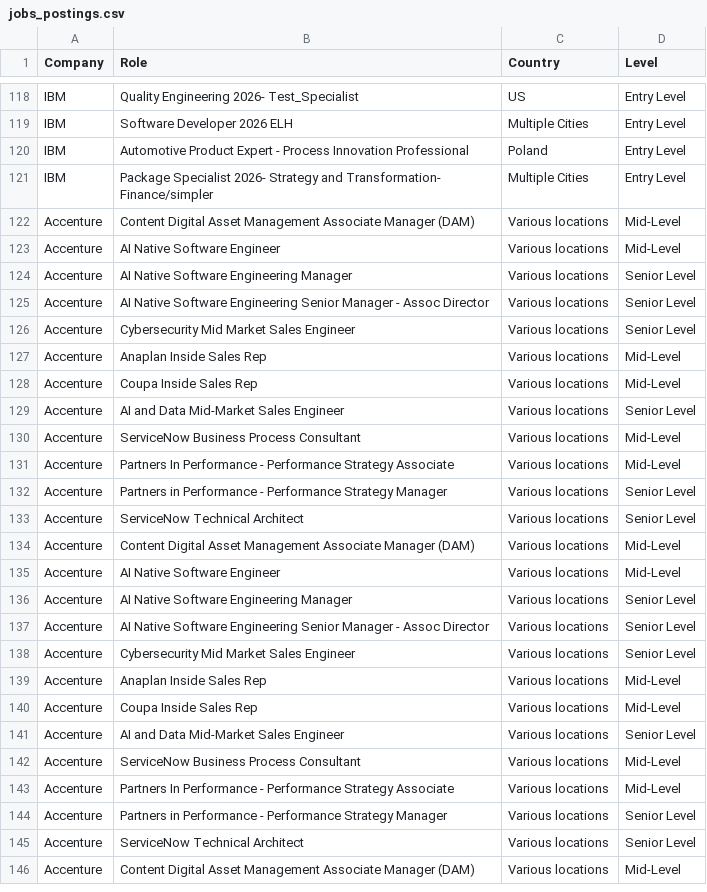
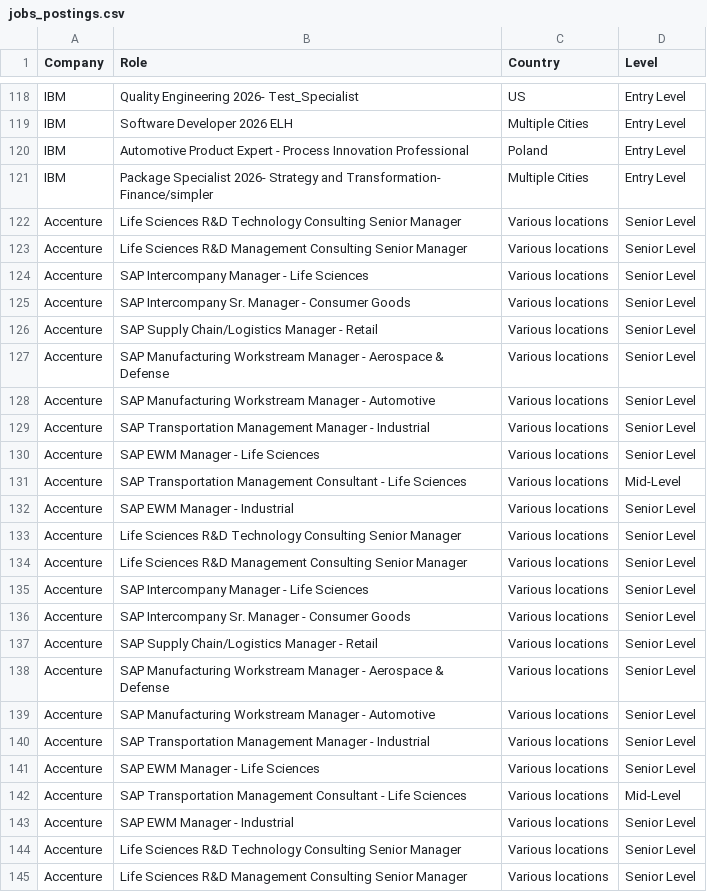
Before and after one commit to nefigarcia/outsourcing-analysis, a CSV file: jobs_postings.csv, drawn as a sheet; only a part is shown, gaps mark what is left out; the diff covers the shown part only.

```diff
--- a/jobs_postings.csv
+++ b/jobs_postings.csv
@@ -121,26 +121,25 @@ IBM,Automotive Product Expert - Process Innovation Professional,Poland
 IBM,Package Specialist 2026- Strategy and Transformation- Finance/simpler,Multiple Cities,Entry Level
-Accenture,Content Digital Asset Management Associate Manager (DAM),Various locations,Mid-Level
-Accenture,AI Native Software Engineer,Various locations,Mid-Level
-Accenture,AI Native Software Engineering Manager,Various locations,Senior Level
-Accenture,AI Native Software Engineering Senior Manager - Assoc Director,Various locations,Senior Level
-Accenture,Cybersecurity Mid Market Sales Engineer,Various locations,Senior Level
-Accenture,Anaplan Inside Sales Rep,Various locations,Mid-Level
-Accenture,Coupa Inside Sales Rep,Various locations,Mid-Level
-Accenture,AI and Data Mid-Market Sales Engineer,Various locations,Senior Level
-Accenture,ServiceNow Business Process Consultant,Various locations,Mid-Level
-Accenture,Partners In Performance - Performance Strategy Associate,Various locations,Mid-Level
-Accenture,Partners in Performance - Performance Strategy Manager,Various locations,Senior Level
-Accenture,ServiceNow Technical Architect,Various locations,Senior Level
-Accenture,Content Digital Asset Management Associate Manager (DAM),Various locations,Mid-Level
-Accenture,AI Native Software Engineer,Various locations,Mid-Level
-Accenture,AI Native Software Engineering Manager,Various locations,Senior Level
-Accenture,AI Native Software Engineering Senior Manager - Assoc Director,Various locations,Senior Level
-Accenture,Cybersecurity Mid Market Sales Engineer,Various locations,Senior Level
-Accenture,Anaplan Inside Sales Rep,Various locations,Mid-Level
-Accenture,Coupa Inside Sales Rep,Various locations,Mid-Level
-Accenture,AI and Data Mid-Market Sales Engineer,Various locations,Senior Level
-Accenture,ServiceNow Business Process Consultant,Various locations,Mid-Level
-Accenture,Partners In Performance - Performance Strategy Associate,Various locations,Mid-Level
-Accenture,Partners in Performance - Performance Strategy Manager,Various locations,Senior Level
-Accenture,ServiceNow Technical Architect,Various locations,Senior Level
-Accenture,Content Digital Asset Management Associate Manager (DAM),Various locations,Mid-Level
+Accenture,Life Sciences R&D Technology Consulting Senior Manager,Various locations,Senior Level
+Accenture,Life Sciences R&D Management Consulting Senior Manager,Various locations,Senior Level
+Accenture,SAP Intercompany Manager - Life Sciences,Various locations,Senior Level
+Accenture,SAP Intercompany Sr. Manager - Consumer Goods,Various locations,Senior Level
+Accenture,SAP Supply Chain/Logistics Manager - Retail,Various locations,Senior Level
+Accenture,SAP Manufacturing Workstream Manager - Aerospace & Defense,Various locations,Senior Level
+Accenture,SAP Manufacturing Workstream Manager - Automotive,Various locations,Senior Level
+Accenture,SAP Transportation Management Manager - Industrial,Various locations,Senior Level
+Accenture,SAP EWM Manager - Life Sciences,Various locations,Senior Level
+Accenture,SAP Transportation Management Consultant - Life Sciences,Various locations,Mid-Level
+Accenture,SAP EWM Manager - Industrial,Various locations,Senior Level
+Accenture,Life Sciences R&D Technology Consulting Senior Manager,Various locations,Senior Level
+Accenture,Life Sciences R&D Management Consulting Senior Manager,Various locations,Senior Level
+Accenture,SAP Intercompany Manager - Life Sciences,Various locations,Senior Level
+Accenture,SAP Intercompany Sr. Manager - Consumer Goods,Various locations,Senior Level
+Accenture,SAP Supply Chain/Logistics Manager - Retail,Various locations,Senior Level
+Accenture,SAP Manufacturing Workstream Manager - Aerospace & Defense,Various locations,Senior Level
+Accenture,SAP Manufacturing Workstream Manager - Automotive,Various locations,Senior Level
+Accenture,SAP Transportation Management Manager - Industrial,Various locations,Senior Level
+Accenture,SAP EWM Manager - Life Sciences,Various locations,Senior Level
+Accenture,SAP Transportation Management Consultant - Life Sciences,Various locations,Mid-Level
+Accenture,SAP EWM Manager - Industrial,Various locations,Senior Level
+Accenture,Life Sciences R&D Technology Consulting Senior Manager,Various locations,Senior Level
+Accenture,Life Sciences R&D Management Consulting Senior Manager,Various locations,Senior Level
```
Also changed, not shown: 3 removed rows, 4 moved rows and 27 edited cells elsewhere in this file.
